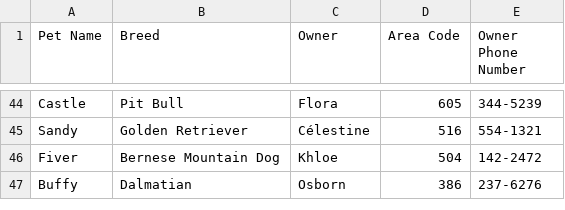
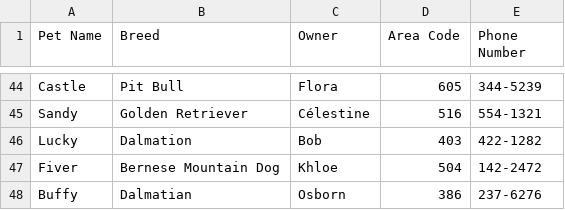
Before and after one commit to callysto/data-labyrinth, a CSV file: health-data-privacy/data/PetGroupContactList.csv, drawn as a sheet; only a part is shown, gaps mark what is left out; the diff names each change by its address in the sheet, - before the commit and + after, or states it on an @@ line.

Commit message:
Update PetGroupContactList.csv

```diff
--- a/health-data-privacy/data/PetGroupContactList.csv
+++ b/health-data-privacy/data/PetGroupContactList.csv
-E1: Owner Phone Number
+E1: Phone Number
+row 46: Lucky | Dalmation | Bob | 403 | 422-1282
```
